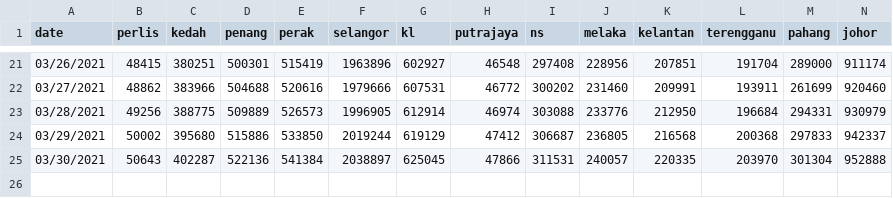
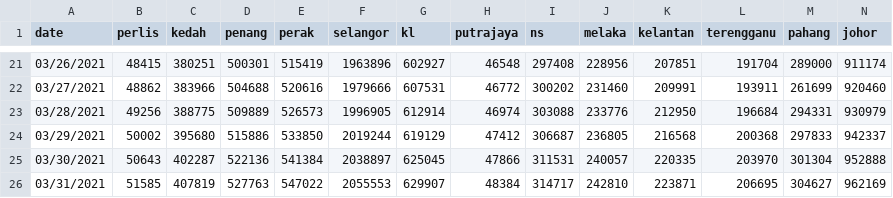
Before and after one commit to xenon246/Malaysia-Vaccination-Progress, a CSV file: Registered.csv, drawn as a sheet; only a part is shown, gaps mark what is left out; rows hold the shown columns only; the diff names each change by its address in the sheet, - before the commit and + after, or states it on an @@ line.

Commit message:
[010421] Updated Data

```diff
--- a/Registered.csv
+++ b/Registered.csv
+row 26: 03/31/2021 | 51585 | 407819 | 527763 | 547022 | 2055553 | 629907 | 48384 | 314717 | 242810 | 223871 | 206695 | 304627 | 962169
```
